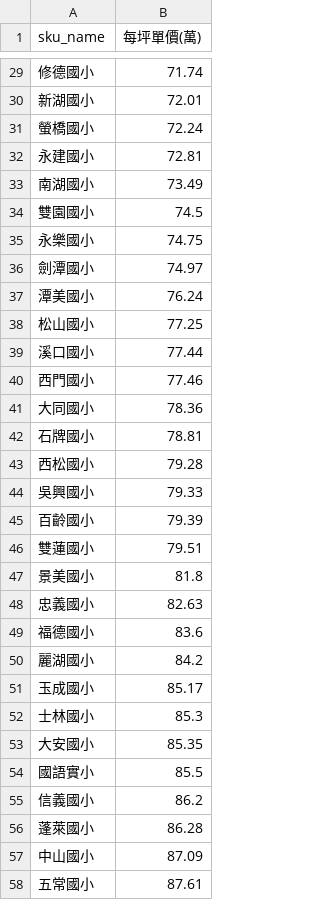
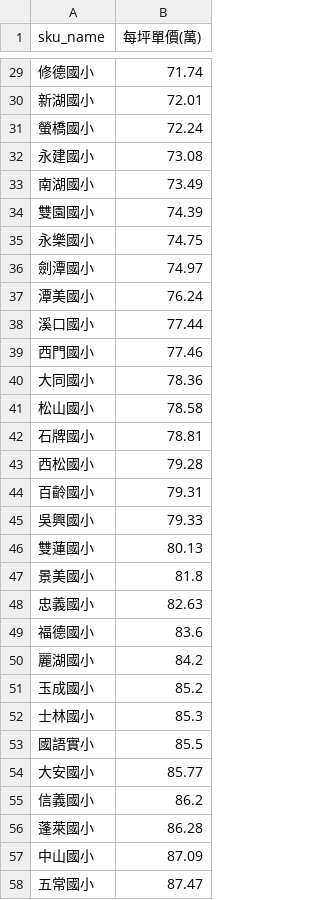
Before and after one commit to SSP6258/house_app, a CSV file: house_data/database/SKU_ave.csv, drawn as a sheet; only a part is shown, gaps mark what is left out; the diff covers the shown part only.

```diff
--- a/house_data/database/SKU_ave.csv
+++ b/house_data/database/SKU_ave.csv
@@ -31,5 +31,5 @@
 螢橋國小,72.24
-永建國小,72.81
+永建國小,73.08
 南湖國小,73.49
-雙園國小,74.5
+雙園國小,74.39
 永樂國小,74.75
@@ -37,3 +37,2 @@
 潭美國小,76.24
-松山國小,77.25
 溪口國小,77.44
@@ -41,7 +40,8 @@
 大同國小,78.36
+松山國小,78.58
 石牌國小,78.81
 西松國小,79.28
+百齡國小,79.31
 吳興國小,79.33
-百齡國小,79.39
-雙蓮國小,79.51
+雙蓮國小,80.13
 景美國小,81.8
@@ -50,6 +50,6 @@
 麗湖國小,84.2
-玉成國小,85.17
+玉成國小,85.2
 士林國小,85.3
-大安國小,85.35
 國語實小,85.5
+大安國小,85.77
 信義國小,86.2
@@ -57,2 +57,2 @@
 中山國小,87.09
-五常國小,87.61
+五常國小,87.47
```
Also changed, not shown: 4 added rows, 4 removed rows and 10 edited cells elsewhere in this file, house_data/database/DIST_ave.csv, house_data/database/MRT_ave.csv.
